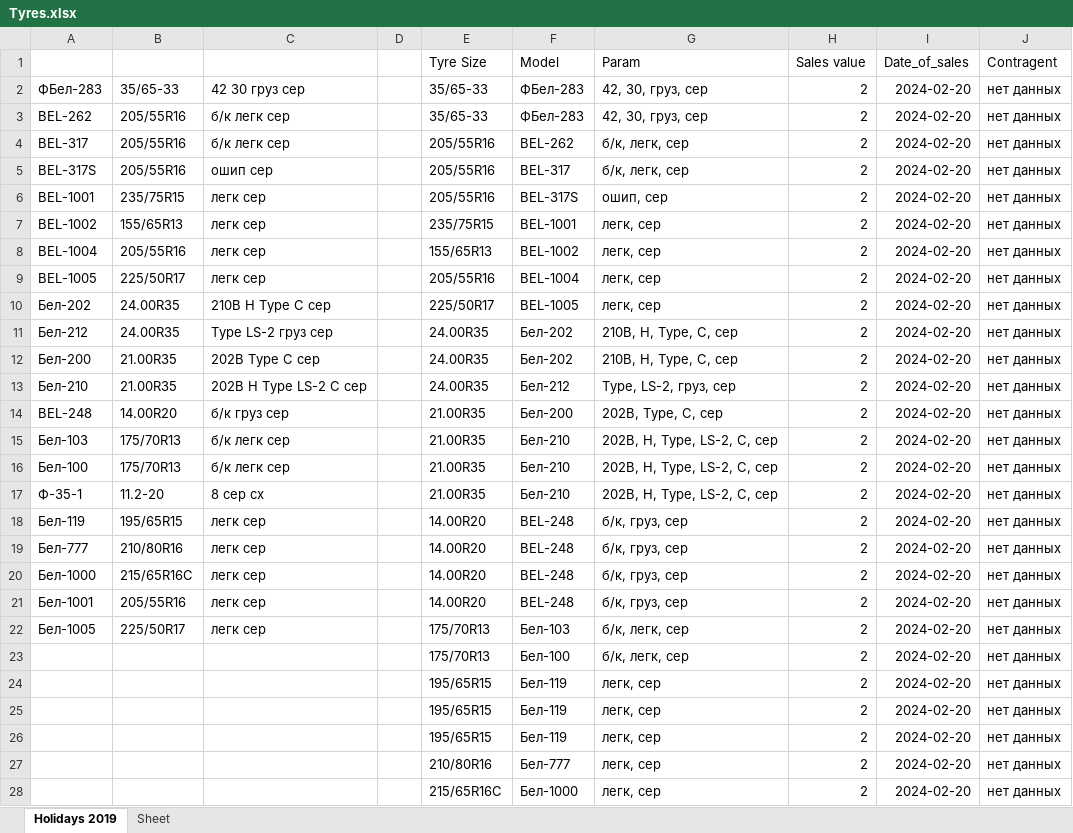
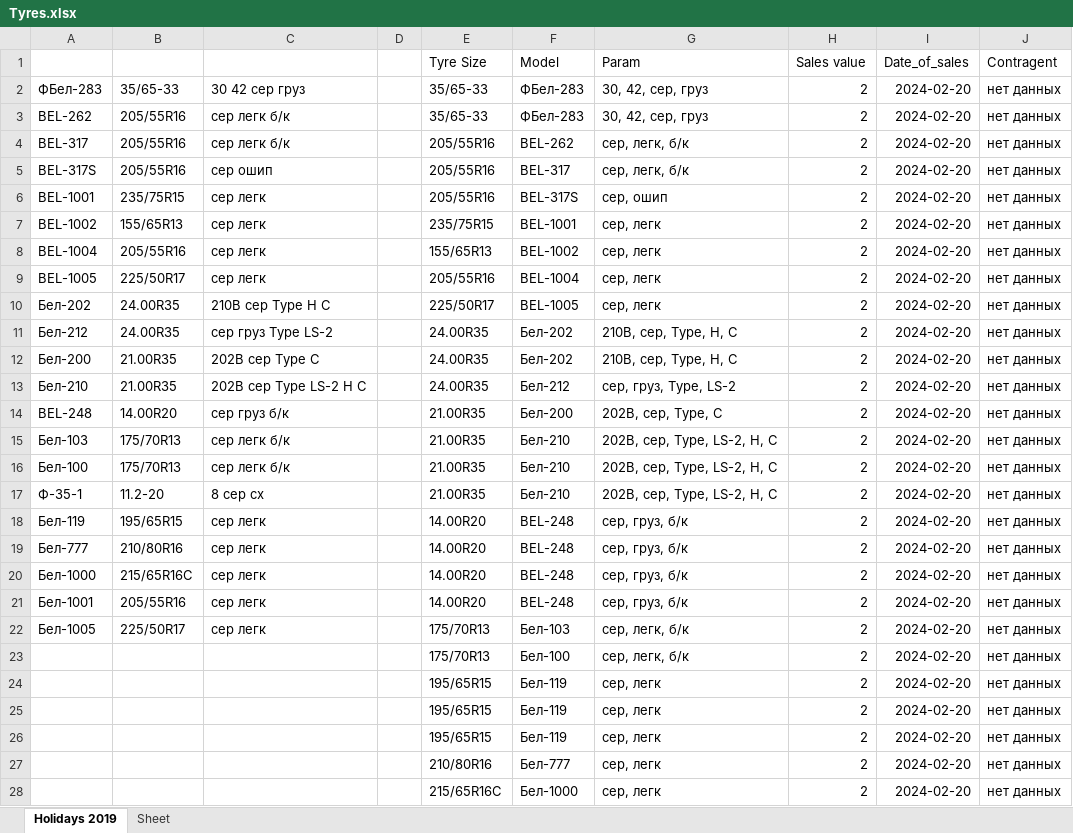
Before and after one commit to club11/TyreSellManagment, an Excel workbook: src/Tyres.xlsx, sheet Holidays 2019, drawn as a sheet; only a part is shown; values as stored, in another font and other column widths than the file's, no borders; the diff covers the shown part only; the diff names each change by its address in the sheet, - before the commit and + after, or states it on an @@ line.

```diff
--- a/src/Tyres.xlsx (sheet Holidays 2019)
+++ b/src/Tyres.xlsx (sheet Holidays 2019)
-C2: 42 30 груз сер
+C2: 30 42 сер груз
-G2:G3 (Param): 42, 30, груз, сер
+G2:G3 (Param): 30, 42, сер, груз
-C3:C4: б/к легк сер
+C3:C4: сер легк б/к
-G4:G5 (Param): б/к, легк, сер
+G4:G5 (Param): сер, легк, б/к
-C5: ошип сер
+C5: сер ошип
-C6:C9: легк сер
+C6:C9: сер легк
-G6 (Param): ошип, сер
+G6 (Param): сер, ошип
-G7:G10 (Param): легк, сер
+G7:G10 (Param): сер, легк
-C10: 210B H Type C сер
+C10: 210B сер Type H C
-C11: Type LS-2 груз сер
+C11: сер груз Type LS-2
-G11:G12 (Param): 210B, H, Type, C, сер
+G11:G12 (Param): 210B, сер, Type, H, C
-C12: 202B Type C сер
+C12: 202B сер Type C
-C13: 202B H Type LS-2 C сер
+C13: 202B сер Type LS-2 H C
-G13 (Param): Type, LS-2, груз, сер
+G13 (Param): сер, груз, Type, LS-2
-C14: б/к груз сер
+C14: сер груз б/к
-G14 (Param): 202B, Type, C, сер
+G14 (Param): 202B, сер, Type, C
-C15:C16: б/к легк сер
+C15:C16: сер легк б/к
-G15:G17 (Param): 202B, H, Type, LS-2, C, сер
+G15:G17 (Param): 202B, сер, Type, LS-2, H, C
-C18:C22: легк сер
+C18:C22: сер легк
-G18:G21 (Param): б/к, груз, сер
+G18:G21 (Param): сер, груз, б/к
-G22:G23 (Param): б/к, легк, сер
+G22:G23 (Param): сер, легк, б/к
-G24:G28 (Param): легк, сер
+G24:G28 (Param): сер, легк
```
Also changed, not shown: 2 edited cells elsewhere in this sheet, src/PEMANENT_FILE.xlsx, 1 other file.
